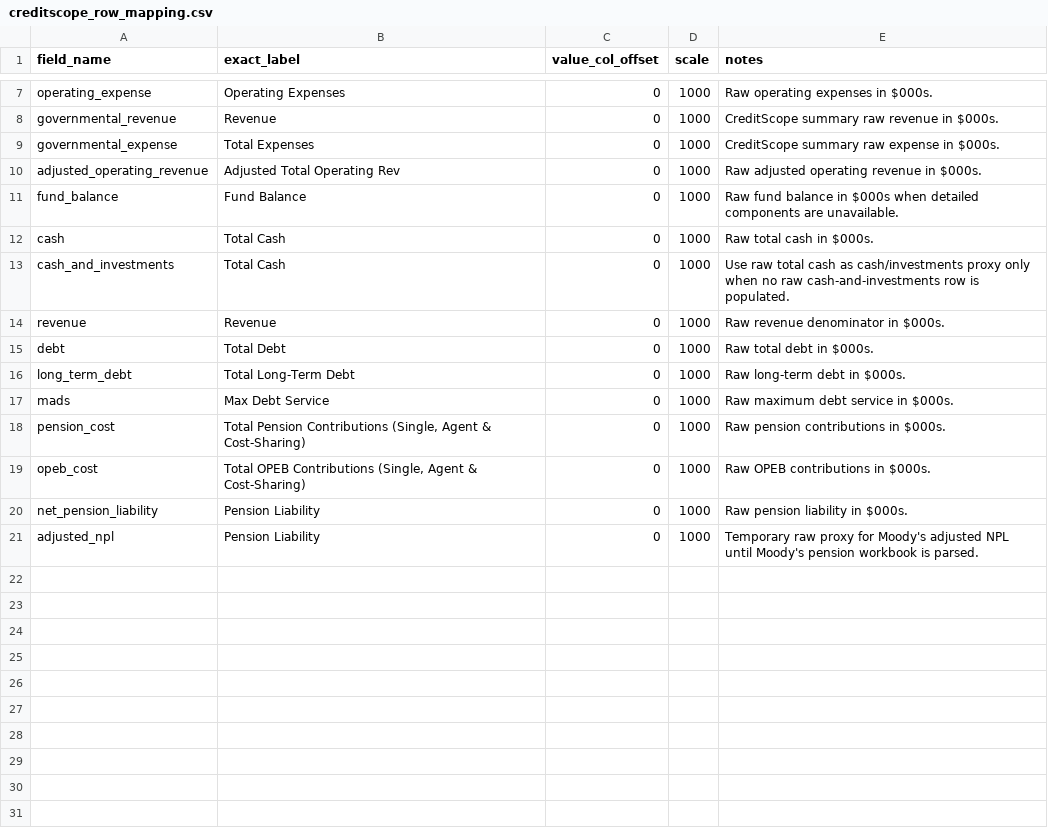
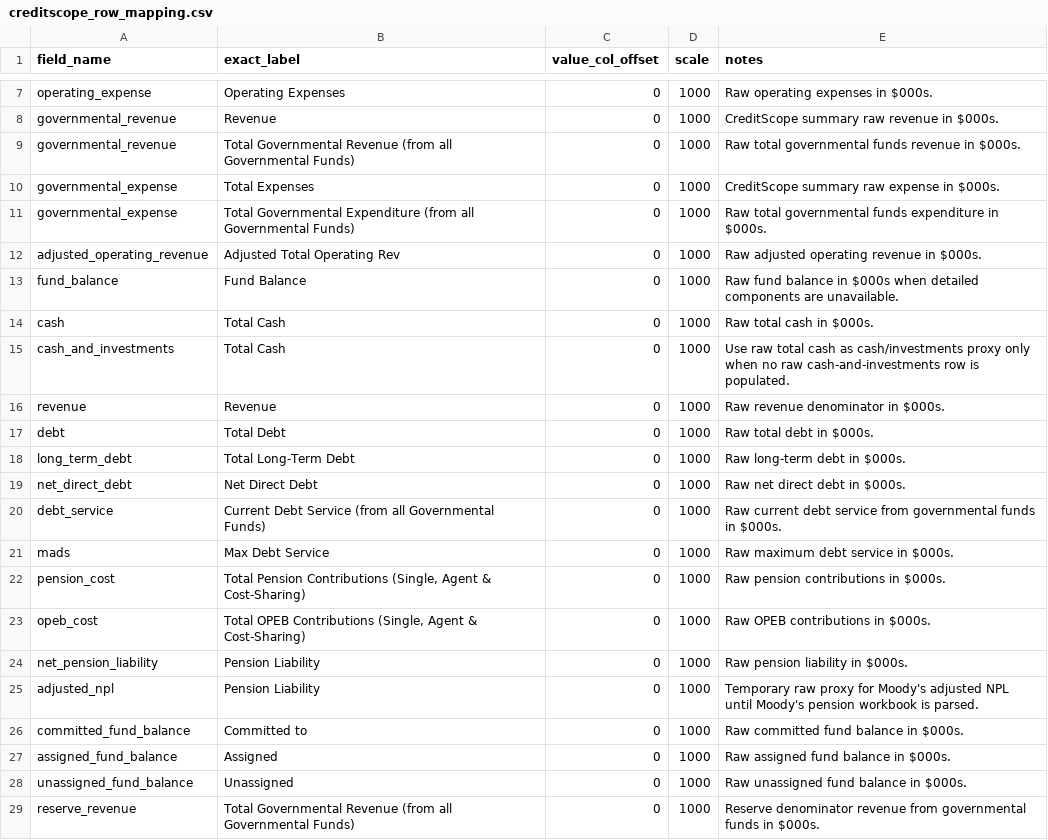
Before and after one commit to choee189071-oss/Scoreboard-Combo, a CSV file: config/creditscope_row_mapping.csv, drawn as a sheet; only a part is shown, gaps mark what is left out; the diff names each change by its address in the sheet, - before the commit and + after, or states it on an @@ line.

Commit message:
Hide derived metrics and improve CreditScope mapping

```diff
--- a/config/creditscope_row_mapping.csv
+++ b/config/creditscope_row_mapping.csv
+row 9: governmental_revenue | Total Governmental Revenue (from all Governmental Funds) | 0 | 1000 | Raw total governmental funds revenue in $000s.
+row 11: governmental_expense | Total Governmental Expenditure (from all Governmental Funds) | 0 | 1000 | Raw total governmental funds expenditure in $000s.
+row 19: net_direct_debt | Net Direct Debt | 0 | 1000 | Raw net direct debt in $000s.
+row 20: debt_service | Current Debt Service (from all Governmental Funds) | 0 | 1000 | Raw current debt service from governmental funds in $000s.
+row 26: committed_fund_balance | Committed to | 0 | 1000 | Raw committed fund balance in $000s.
+row 27: assigned_fund_balance | Assigned | 0 | 1000 | Raw assigned fund balance in $000s.
+row 28: unassigned_fund_balance | Unassigned | 0 | 1000 | Raw unassigned fund balance in $000s.
+row 29: reserve_revenue | Total Governmental Revenue (from all Governmental Funds) | 0 | 1000 | Reserve denominator revenue from governmental funds in $000s.
```
Also changed, not shown: 1 other file.
